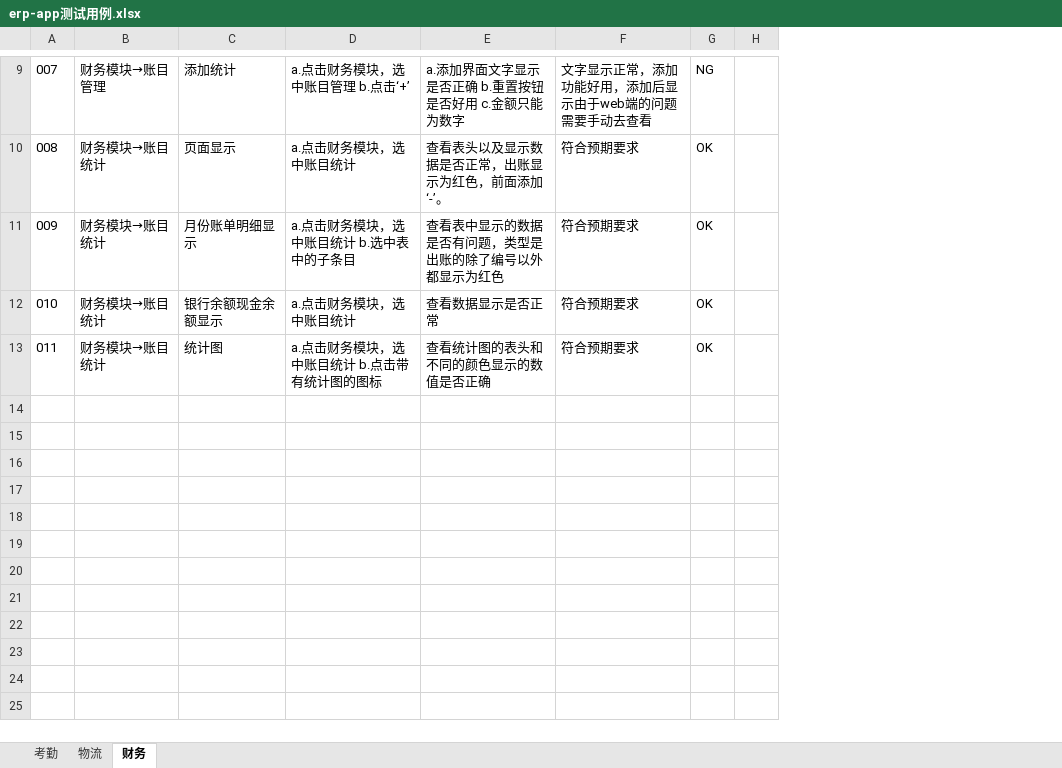
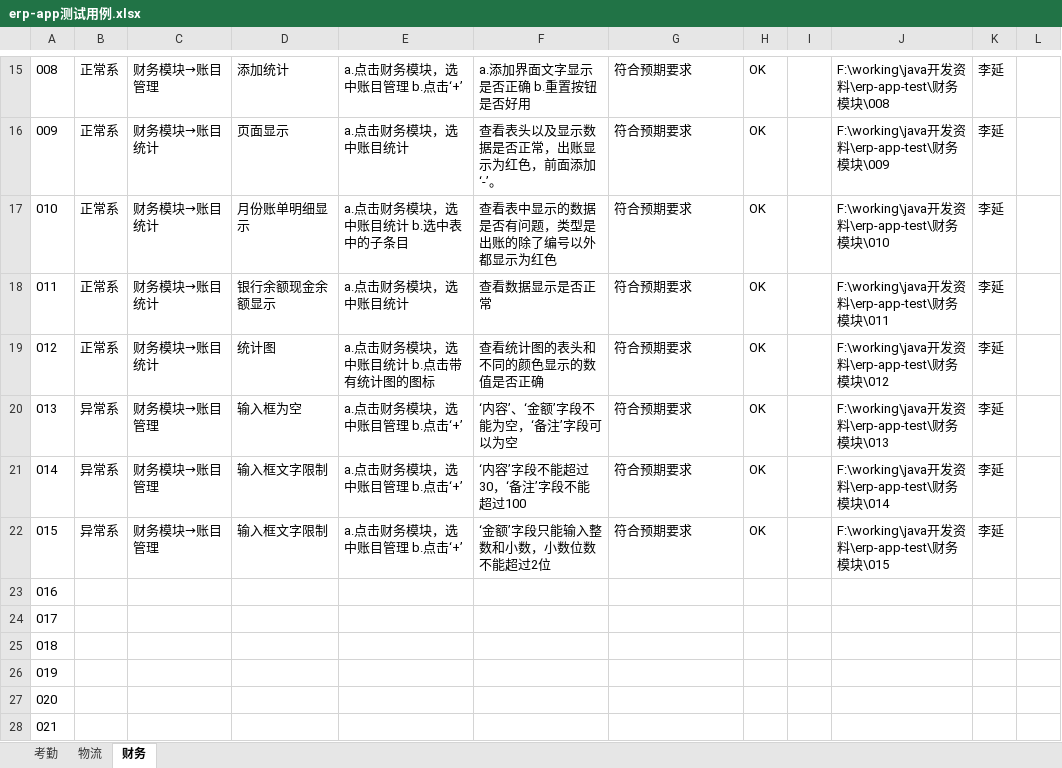
Before and after one commit to liyanippon/working, an Excel workbook: java开发资料/erp-app测试用例.xlsx, sheet 财务, drawn as a sheet; only a part is shown, gaps mark what is left out; values as stored, in another font and other column widths than the file's, no borders; removed rows and columns are numbered as before the commit, all else as after; the diff covers the shown part only; the diff names each change by its address in the sheet, - before the commit and + after, or states it on an @@ line.

```diff
--- a/java开发资料/erp-app测试用例.xlsx (sheet 财务)
+++ b/java开发资料/erp-app测试用例.xlsx (sheet 财务)
-column A, rows 9-13: 007 | 008 | 009 | 010 | 011
+column A, rows 15-19: 008 | 009 | 010 | 011 | 012
+column B, rows 15-19: all 正常系
+column J, rows 15-19: F:\working\java开发资料\erp-app-test\财务模块\008 | F:\working\java开发资料\erp-app-test\财务模块\009 | F:\working\java开发资料\erp-app-test\财务模块\010 | F:\working\java开发资料\erp-app-test\财务模块\011 | F:\working\java开发资料\erp-app-test\财务模块\012
+column K, rows 15-19: all 李延
+column L, empty
-F15: a.添加界面文字显示是否正确 b.重置按钮是否好用 c.金额只能为数字
+F15: a.添加界面文字显示是否正确 b.重置按钮是否好用
-G15: 文字显示正常，添加功能好用，添加后显示由于web端的问题需要手动去查看
+G15: 符合预期要求
-H15: NG
+H15: OK
+row 20: 013 | 异常系 | 财务模块→账目管理 | 输入框为空 | a.点击财务模块，选中账目管理 b.点击‘+’ | ‘内容’、‘金额’字段不能为空，‘备注’字段可以为空 | 符合预期要求 | OK |  | F:\working\java开发资料\erp-app-test\财务模块\013 | 李延
+row 21: 014 | 异常系 | 财务模块→账目管理 | 输入框文字限制 | a.点击财务模块，选中账目管理 b.点击‘+’ | ‘内容’字段不能超过30，‘备注’字段不能超过100 | 符合预期要求 | OK |  | F:\working\java开发资料\erp-app-test\财务模块\014 | 李延
+row 22: 015 | 异常系 | 财务模块→账目管理 | 输入框文字限制 | a.点击财务模块，选中账目管理 b.点击‘+’ | ‘金额’字段只能输入整数和小数，小数位数不能超过2位 | 符合预期要求 | OK |  | F:\working\java开发资料\erp-app-test\财务模块\015 | 李延
+row 23: 016
+row 24: 017
+row 25: 018
+row 26: 019
+row 27: 020
+row 28: 021
```
Also changed, not shown: 479 added rows and 5 edited cells elsewhere in this sheet, 42 other files.
